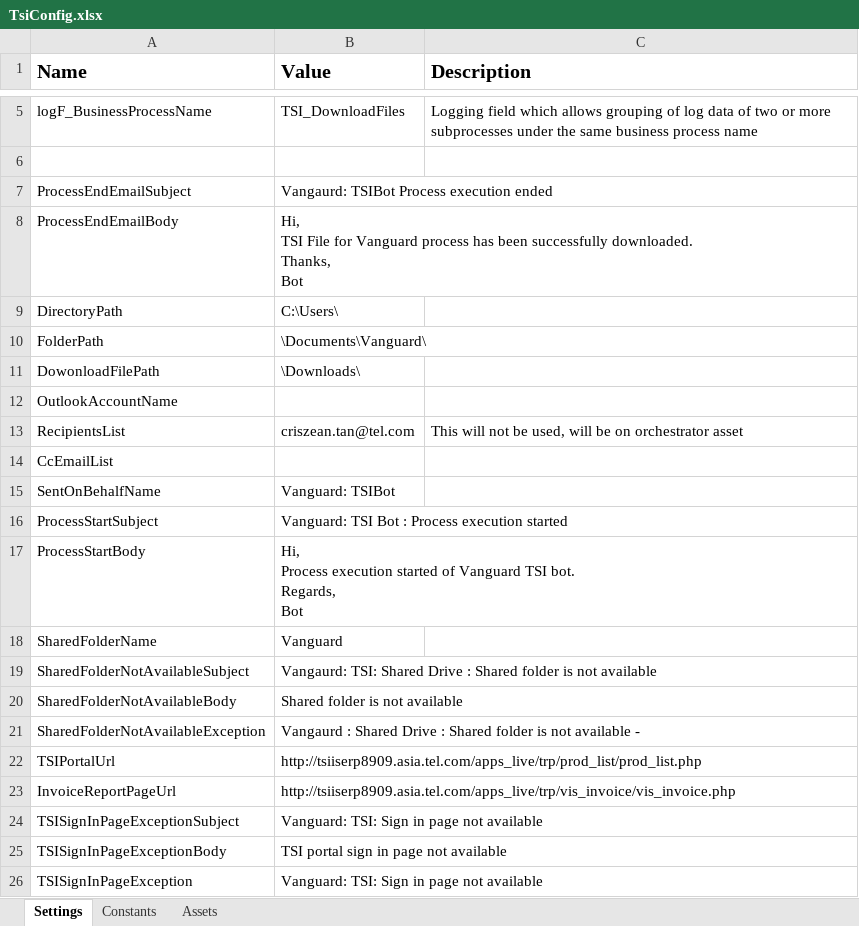
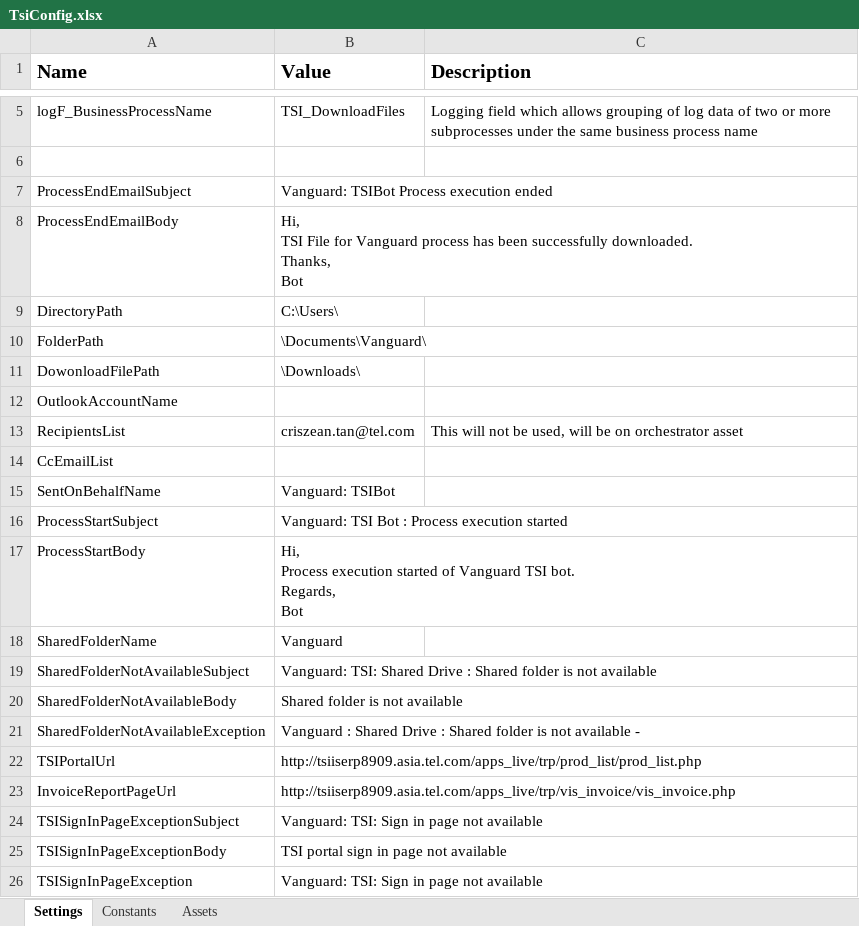
Before and after one commit to FBAP/FBSG_RPA_TEL_TSI_AR_VG, an Excel workbook: Data/TsiConfig.xlsx, sheet Settings, drawn as a sheet; only a part is shown, gaps mark what is left out; values as stored, in another font and other column widths than the file's, no borders; the diff names each change by its address in the sheet, - before the commit and + after, or states it on an @@ line.

```diff
--- a/Data/TsiConfig.xlsx (sheet Settings)
+++ b/Data/TsiConfig.xlsx (sheet Settings)
-B7 (Value): Vangaurd: TSIBot Process execution ended
+B7 (Value): Vanguard: TSIBot Process execution ended
-B19 (Value): Vangaurd: TSI: Shared…
+B19 (Value): Vanguard: TSI: Shared…
-B21 (Value): Vangaurd : Shared…
+B21 (Value): Vanguard : Shared…
```
Also changed, not shown: 11 other files.
